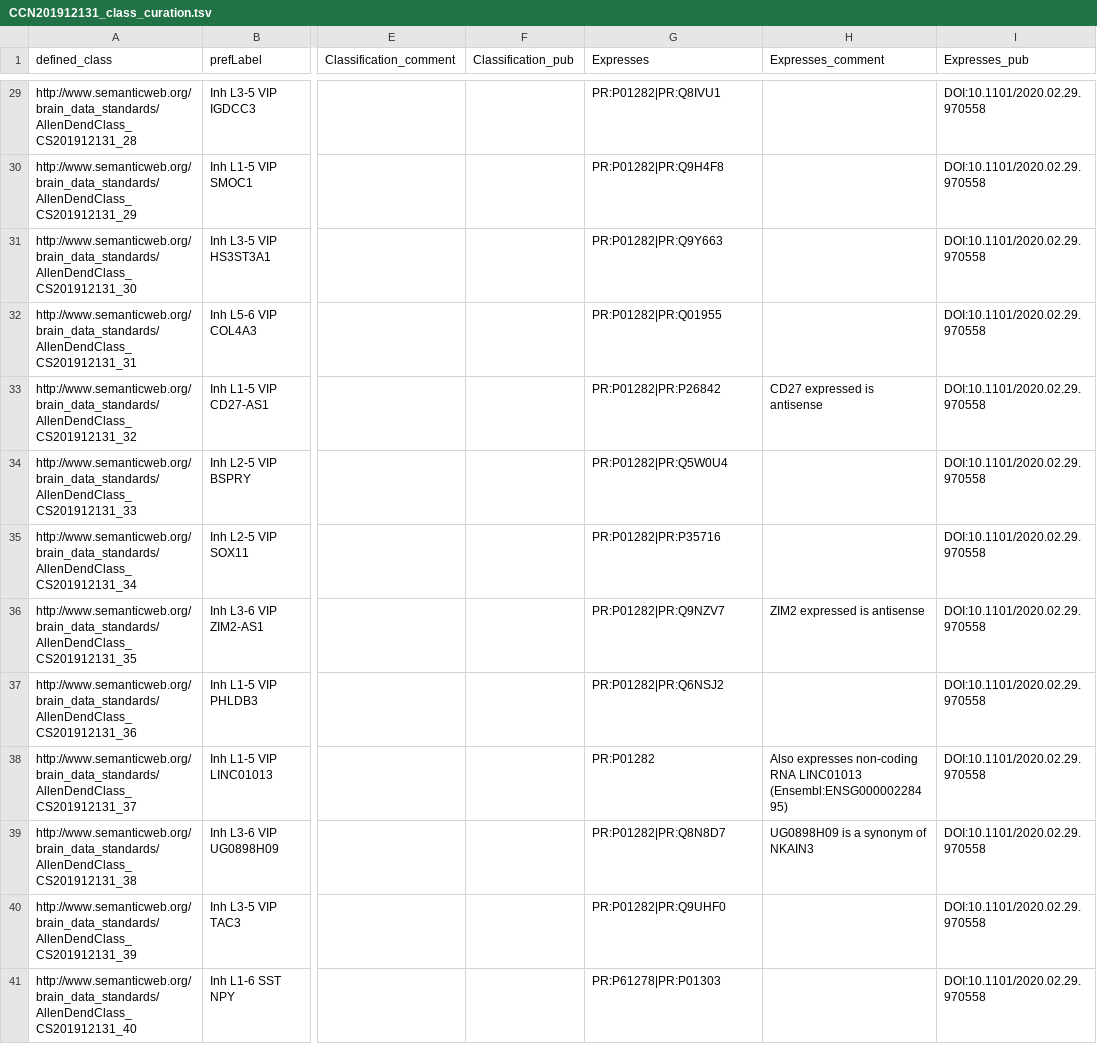
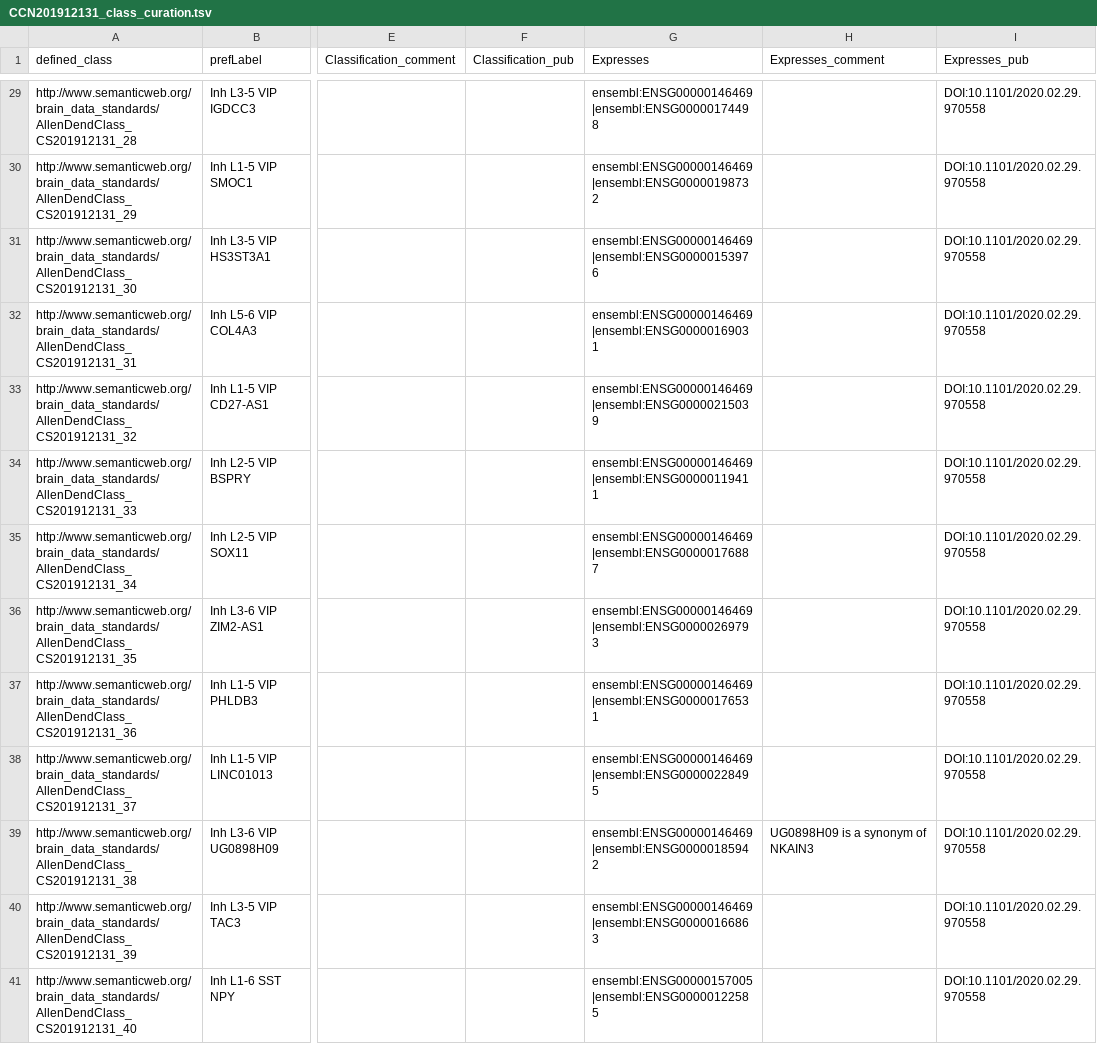
Before and after one commit to obophenotype/brain_data_standards_ontologies, a TSV file: src/patterns/data/default/CCN201912131_class_curation.tsv, drawn as a sheet; only a part is shown, gaps mark what is left out; the diff covers the shown part only; the diff names each change by its address in the sheet, - before the commit and + after, or states it on an @@ line.

Commit message:
Curated Human Ensembl

```diff
--- a/src/patterns/data/default/CCN201912131_class_curation.tsv
+++ b/src/patterns/data/default/CCN201912131_class_curation.tsv
-G29 (Expresses): PR:P01282|PR:Q8IVU1
+G29 (Expresses): ensembl:ENSG00000146469|ensembl:ENSG00000174498
-G30 (Expresses): PR:P01282|PR:Q9H4F8
+G30 (Expresses): ensembl:ENSG00000146469|ensembl:ENSG00000198732
-G31 (Expresses): PR:P01282|PR:Q9Y663
+G31 (Expresses): ensembl:ENSG00000146469|ensembl:ENSG00000153976
-G32 (Expresses): PR:P01282|PR:Q01955
+G32 (Expresses): ensembl:ENSG00000146469|ensembl:ENSG00000169031
-G33 (Expresses): PR:P01282|PR:P26842
+G33 (Expresses): ensembl:ENSG00000146469|ensembl:ENSG00000215039
-H33 (Expresses_comment): CD27 expressed is antisense
+H33 (Expresses_comment): (empty)
-G34 (Expresses): PR:P01282|PR:Q5W0U4
+G34 (Expresses): ensembl:ENSG00000146469|ensembl:ENSG00000119411
-G35 (Expresses): PR:P01282|PR:P35716
+G35 (Expresses): ensembl:ENSG00000146469|ensembl:ENSG00000176887
-G36 (Expresses): PR:P01282|PR:Q9NZV7
+G36 (Expresses): ensembl:ENSG00000146469|ensembl:ENSG00000269793
-H36 (Expresses_comment): ZIM2 expressed is antisense
+H36 (Expresses_comment): (empty)
-G37 (Expresses): PR:P01282|PR:Q6NSJ2
+G37 (Expresses): ensembl:ENSG00000146469|ensembl:ENSG00000176531
-G38 (Expresses): PR:P01282
+G38 (Expresses): ensembl:ENSG00000146469|ensembl:ENSG00000228495
-H38 (Expresses_comment): Also expresses non-coding RNA LINC01013 (Ensembl:ENSG00000228495)
+H38 (Expresses_comment): (empty)
-G39 (Expresses): PR:P01282|PR:Q8N8D7
+G39 (Expresses): ensembl:ENSG00000146469|ensembl:ENSG00000185942
-G40 (Expresses): PR:P01282|PR:Q9UHF0
+G40 (Expresses): ensembl:ENSG00000146469|ensembl:ENSG00000166863
-G41 (Expresses): PR:P61278|PR:P01303
+G41 (Expresses): ensembl:ENSG00000157005|ensembl:ENSG00000122585
```
Also changed, not shown: 134 edited cells elsewhere in this file, 1 other file.
